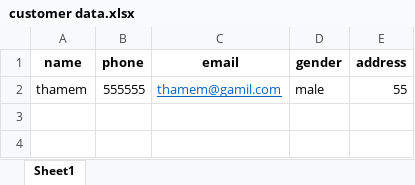
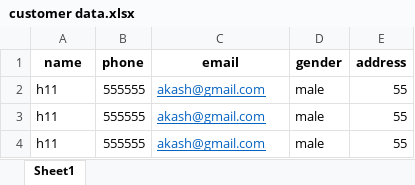
Before and after one commit to CallMeBairava/izone_Technolgy-project, an Excel workbook: uploads/customer data.xlsx, sheet Sheet1, drawn as a sheet; values as stored, in another font and other column widths than the file's, no borders; the diff names each change by its address in the sheet, - before the commit and + after, or states it on an @@ line.

```diff
--- a/uploads/customer data.xlsx (sheet Sheet1)
+++ b/uploads/customer data.xlsx (sheet Sheet1)
-A2 (name): thamem
+A2 (name): h11
-C2 (email): thamem@gamil.com
+C2 (email): akash@gmail.com
+row 3: h11 | 555555 | akash@gmail.com | male | 55
+row 4: h11 | 555555 | akash@gmail.com | male | 55
```
Also changed, not shown: 12 other files.
